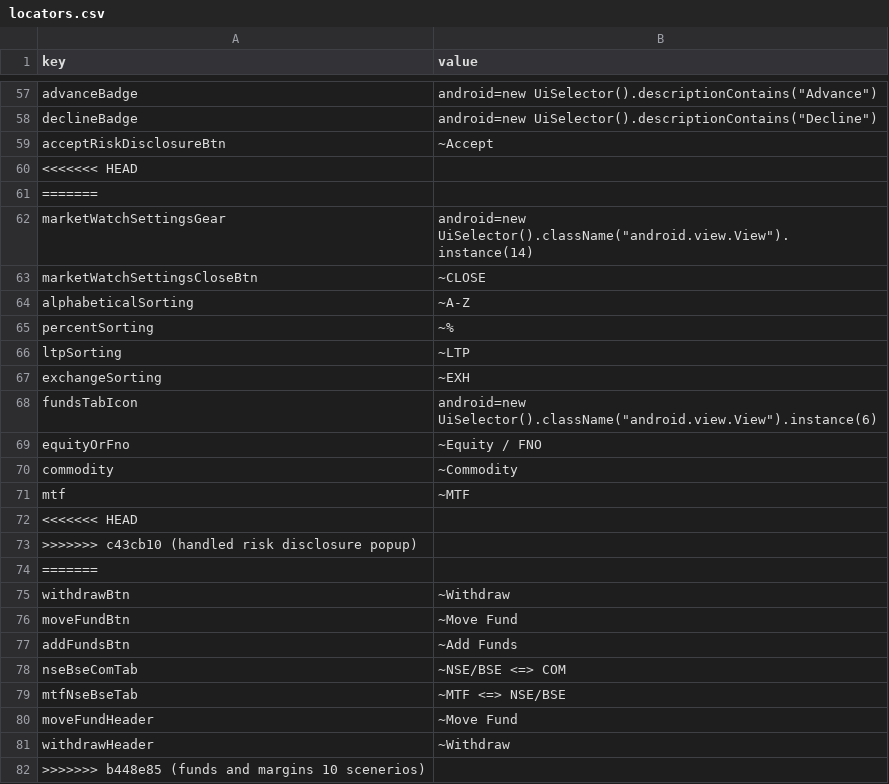
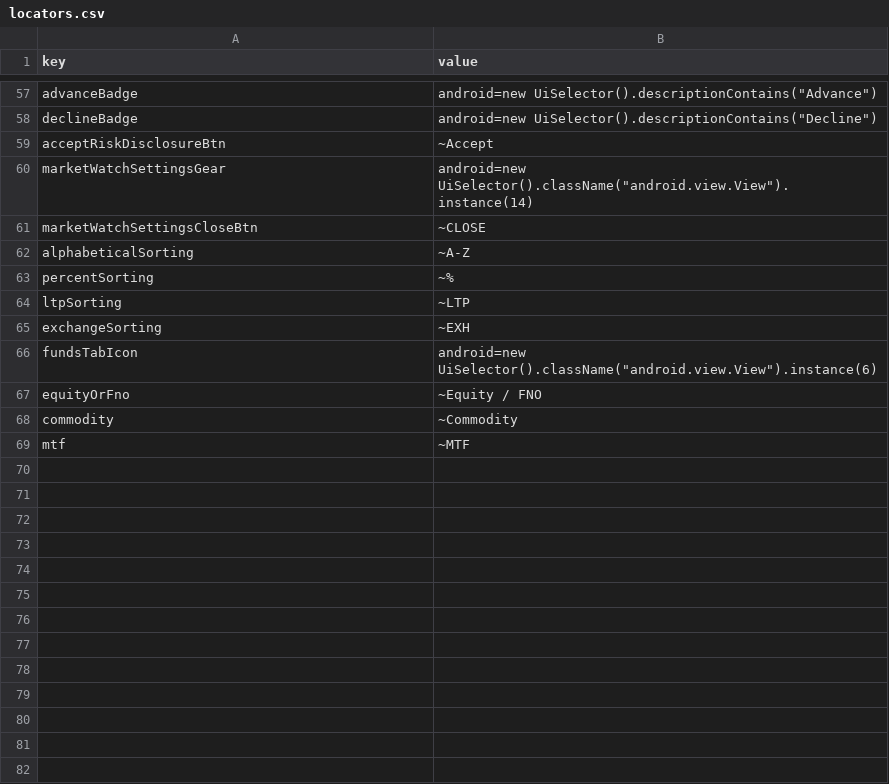
Before and after one commit to flatwork6/emerge, a CSV file: locators.csv, drawn as a sheet; only a part is shown, gaps mark what is left out; the diff names each change by its address in the sheet, - before the commit and + after, or states it on an @@ line.

Commit message:
final changes

```diff
--- a/locators.csv
+++ b/locators.csv
-row 60: <<<<<<< HEAD
-row 61: =======
-row 72: <<<<<<< HEAD
-row 73: >>>>>>> c43cb10 (handled risk disclosure popup)
-row 74: =======
-row 75: withdrawBtn | ~Withdraw
-row 76: moveFundBtn | ~Move Fund
-row 77: addFundsBtn | ~Add Funds
-row 78: nseBseComTab | ~NSE/BSE <=> COM
-row 79: mtfNseBseTab | ~MTF <=> NSE/BSE
-row 80: moveFundHeader | ~Move Fund
-row 81: withdrawHeader | ~Withdraw
-row 82: >>>>>>> b448e85 (funds and margins 10 scenerios)
```
